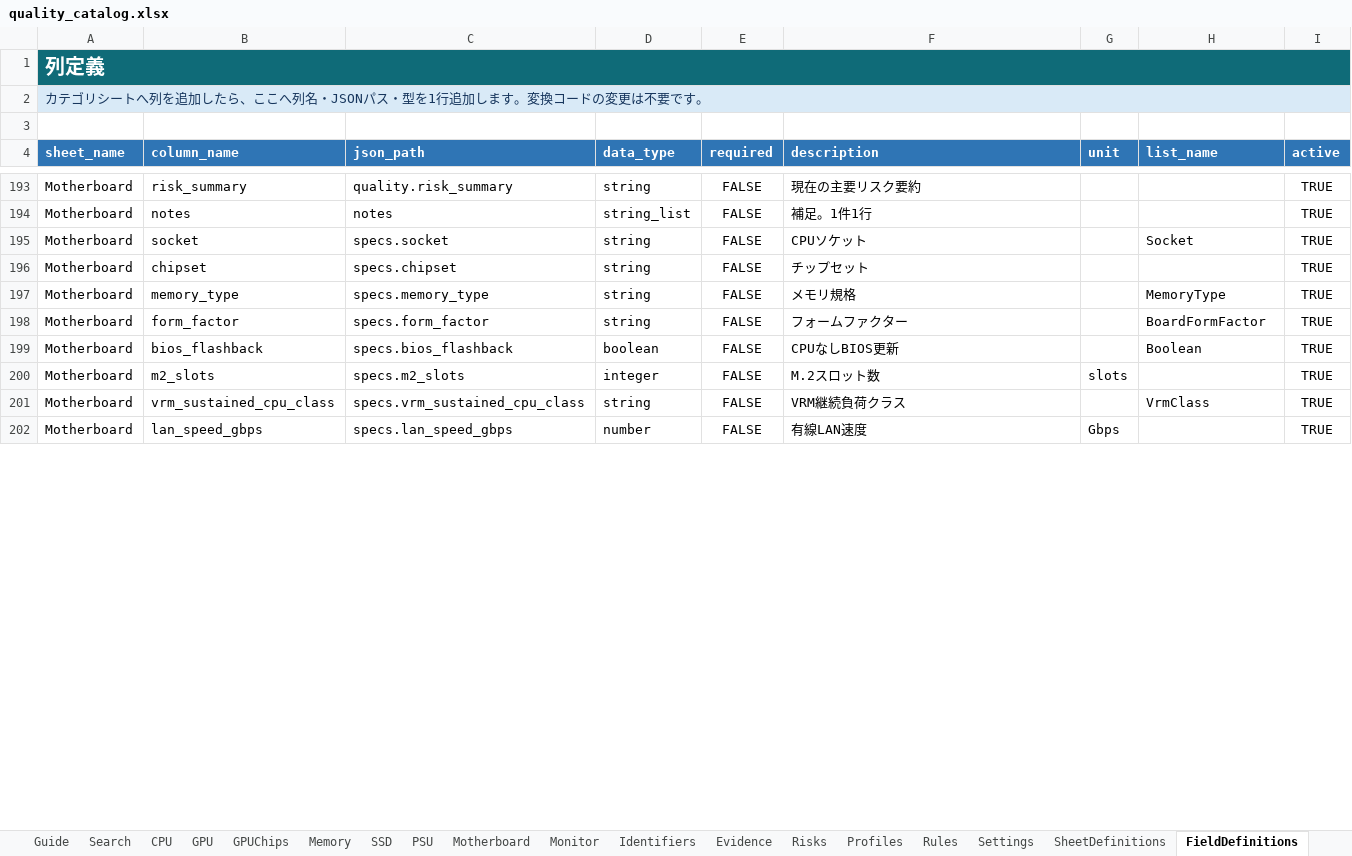
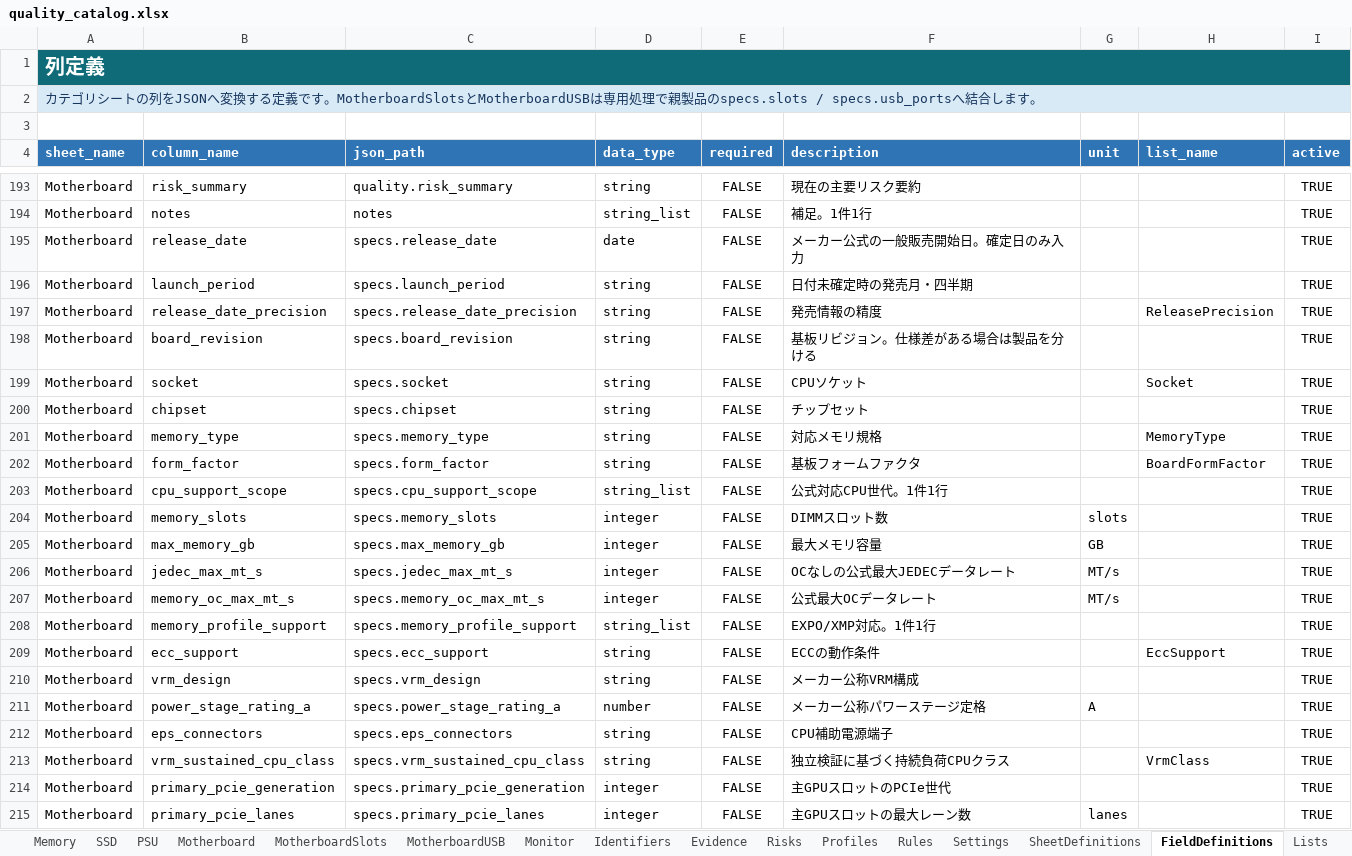
Before and after one commit to chijimi33/amazon_price_checker, an Excel workbook: catalog/quality_catalog.xlsx, sheet FieldDefinitions, drawn as a sheet; only a part is shown, gaps mark what is left out; values as stored, in another font and other column widths than the file's, no borders; table styles not drawn; addresses are those after the commit; the diff covers the shown part only; the diff names each change by its address in the sheet, - before the commit and + after, or states it on an @@ line.

Commit message:
Add motherboard quality catalog

```diff
--- a/catalog/quality_catalog.xlsx (sheet FieldDefinitions)
+++ b/catalog/quality_catalog.xlsx (sheet FieldDefinitions)
+sheet tab: MotherboardSlots
+sheet tab: MotherboardUSB
-A2 (sheet_name): …リシートへ列を追加したら、ここへ列名・JSONパス・型を1行追加します。変換コードの変更は不要です。
+A2 (sheet_name): …リシートの列をJSONへ変換する定義です。MotherboardSlotsとMotherboardUSBは専用処理で親製品のspecs.slots / specs.usb_portsへ結合します。
+row 195: Motherboard | release_date | specs.release_date | date | FALSE | メーカー公式の一般販売開始日。確定日のみ入力 |  |  | TRUE
+row 196: Motherboard | launch_period | specs.launch_period | string | FALSE | 日付未確定時の発売月・四半期 |  |  | TRUE
+row 197: Motherboard | release_date_precision | specs.release_date_precision | string | FALSE | 発売情報の精度 |  | ReleasePrecision | TRUE
+row 198: Motherboard | board_revision | specs.board_revision | string | FALSE | 基板リビジョン。仕様差がある場合は製品を分ける |  |  | TRUE
-F201 (description): メモリ規格
+F201 (description): 対応メモリ規格
-F202 (description): フォームファクター
+F202 (description): 基板フォームファクタ
-B203 (column_name): bios_flashback
+B203 (column_name): cpu_support_scope
-C203 (json_path): specs.bios_flashback
+C203 (json_path): specs.cpu_support_scope
-D203 (data_type): boolean
+D203 (data_type): string_list
-F203 (description): CPUなしBIOS更新
+F203 (description): 公式対応CPU世代。1件1行
-H203 (list_name): Boolean
+H203 (list_name): (empty)
-B204 (column_name): m2_slots
+B204 (column_name): memory_slots
-C204 (json_path): specs.m2_slots
+C204 (json_path): specs.memory_slots
-F204 (description): M.2スロット数
+F204 (description): DIMMスロット数
+row 205: Motherboard | max_memory_gb | specs.max_memory_gb | integer | FALSE | 最大メモリ容量 | GB |  | TRUE
+row 206: Motherboard | jedec_max_mt_s | specs.jedec_max_mt_s | integer | FALSE | OCなしの公式最大JEDECデータレート | MT/s |  | TRUE
+row 207: Motherboard | memory_oc_max_mt_s | specs.memory_oc_max_mt_s | integer | FALSE | 公式最大OCデータレート | MT/s |  | TRUE
+row 208: Motherboard | memory_profile_support | specs.memory_profile_support | string_list | FALSE | EXPO/XMP対応。1件1行 |  |  | TRUE
+row 209: Motherboard | ecc_support | specs.ecc_support | string | FALSE | ECCの動作条件 |  | EccSupport | TRUE
+row 210: Motherboard | vrm_design | specs.vrm_design | string | FALSE | メーカー公称VRM構成 |  |  | TRUE
+row 211: Motherboard | power_stage_rating_a | specs.power_stage_rating_a | number | FALSE | メーカー公称パワーステージ定格 | A |  | TRUE
+row 212: Motherboard | eps_connectors | specs.eps_connectors | string | FALSE | CPU補助電源端子 |  |  | TRUE
-F213 (description): VRM継続負荷クラス
+F213 (description): 独立検証に基づく持続負荷CPUクラス
+row 214: Motherboard | primary_pcie_generation | specs.primary_pcie_generation | integer | FALSE | 主GPUスロットのPCIe世代 |  |  | TRUE
-B215 (column_name): lan_speed_gbps
+B215 (column_name): primary_pcie_lanes
-C215 (json_path): specs.lan_speed_gbps
+C215 (json_path): specs.primary_pcie_lanes
-D215 (data_type): number
+D215 (data_type): integer
-F215 (description): 有線LAN速度
+F215 (description): 主GPUスロットの最大レーン数
-G215 (unit): Gbps
+G215 (unit): lanes
```
Also changed, not shown: 24 added rows and 17 edited cells elsewhere in this sheet, sheet Motherboard, sheet Evidence, sheet Risks, sheet Lists, sheet Search, sheet Guide, 1 more sheet, 5 other files.
